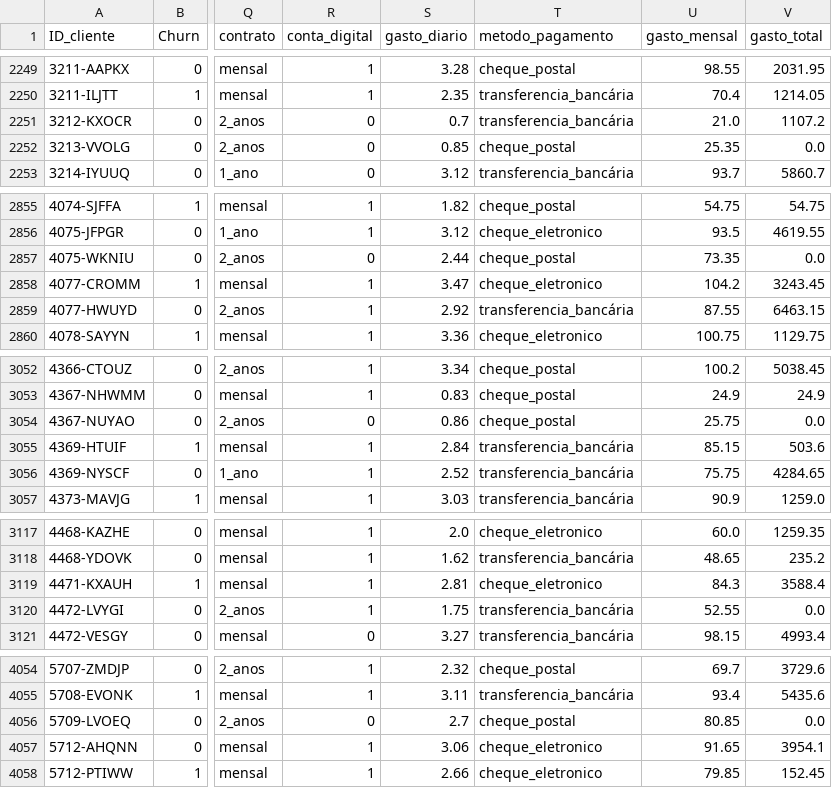
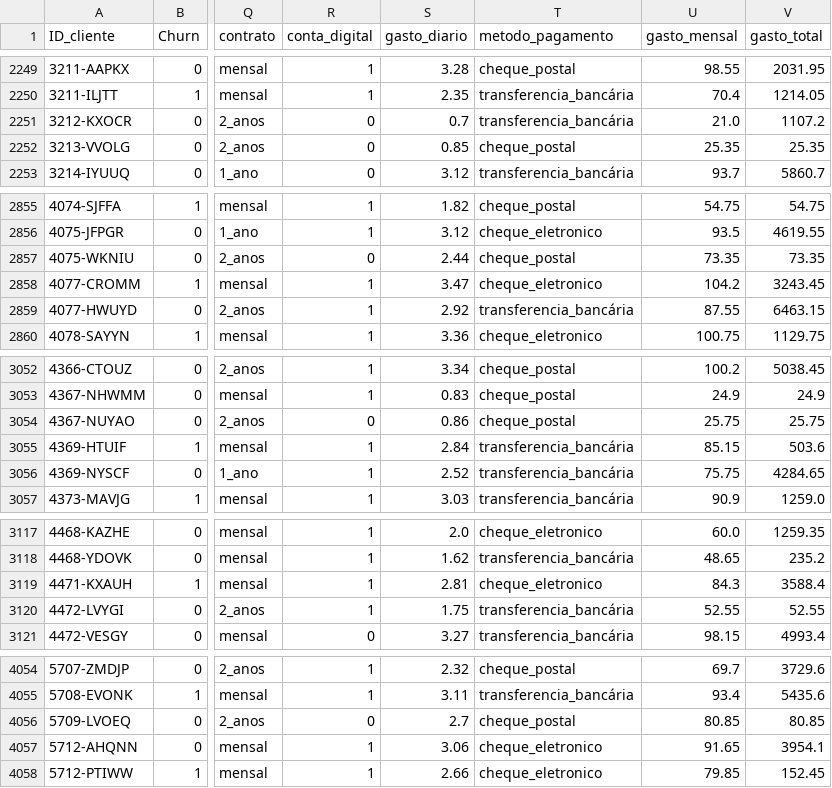
Before and after one commit to FabianaDutra/AluraDataChallenge, a CSV file: Telco-Customer-Churn.csv, drawn as a sheet; only a part is shown, gaps mark what is left out; the diff covers the shown part only; the diff names each change by its address in the sheet, - before the commit and + after, or states it on an @@ line.

```diff
--- a/Telco-Customer-Churn.csv
+++ b/Telco-Customer-Churn.csv
-V2252 (gasto_total): 0.0
+V2252 (gasto_total): 25.35
-V2857 (gasto_total): 0.0
+V2857 (gasto_total): 73.35
-V3054 (gasto_total): 0.0
+V3054 (gasto_total): 25.75
-V3120 (gasto_total): 0.0
+V3120 (gasto_total): 52.55
-V4056 (gasto_total): 0.0
+V4056 (gasto_total): 80.85
```
Also changed, not shown: 6 edited cells elsewhere in this file.
